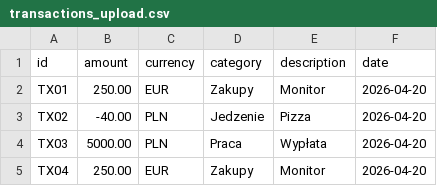
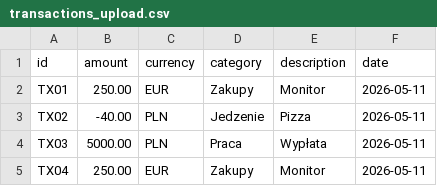
Before and after one commit to j4sysiak/smart-fin-analyzer, a CSV file: transactions_upload.csv, drawn as a sheet.

```diff
--- a/transactions_upload.csv
+++ b/transactions_upload.csv
@@ -1,5 +1,5 @@
 id,amount,currency,category,description,date
-TX01,250.00,EUR,Zakupy,Monitor,2026-04-20
-TX02,-40.00,PLN,Jedzenie,Pizza,2026-04-20
-TX03,5000.00,PLN,Praca,Wypłata,2026-04-20
-TX04,250.00,EUR,Zakupy,Monitor,2026-04-20
+TX01,250.00,EUR,Zakupy,Monitor,2026-05-11
+TX02,-40.00,PLN,Jedzenie,Pizza,2026-05-11
+TX03,5000.00,PLN,Praca,Wypłata,2026-05-11
+TX04,250.00,EUR,Zakupy,Monitor,2026-05-11
```
Also changed, not shown: 22 other files.
